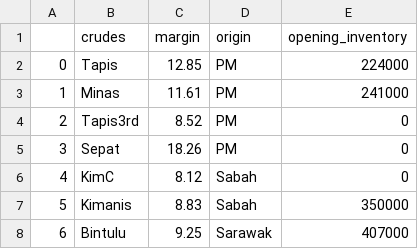
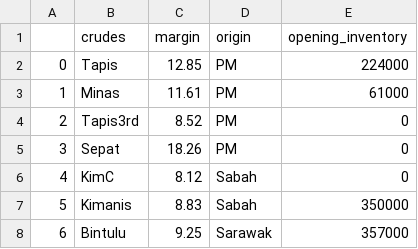
Before and after one commit to maercaestro/aegis-scheduler, a CSV file: test_data/crudes_info.csv, drawn as a sheet.

```diff
--- a/test_data/crudes_info.csv
+++ b/test_data/crudes_info.csv
@@ -2,3 +2,3 @@
 0,Tapis,12.85,PM,224000
-1,Minas,11.61,PM,241000
+1,Minas,11.61,PM,61000
 2,Tapis3rd,8.52,PM,0
@@ -7,2 +7,2 @@
 5,Kimanis,8.83,Sabah,350000
-6,Bintulu,9.25,Sarawak,407000
+6,Bintulu,9.25,Sarawak,357000
```
Also changed, not shown: test_data/crude_availability.csv, 20 other files.
